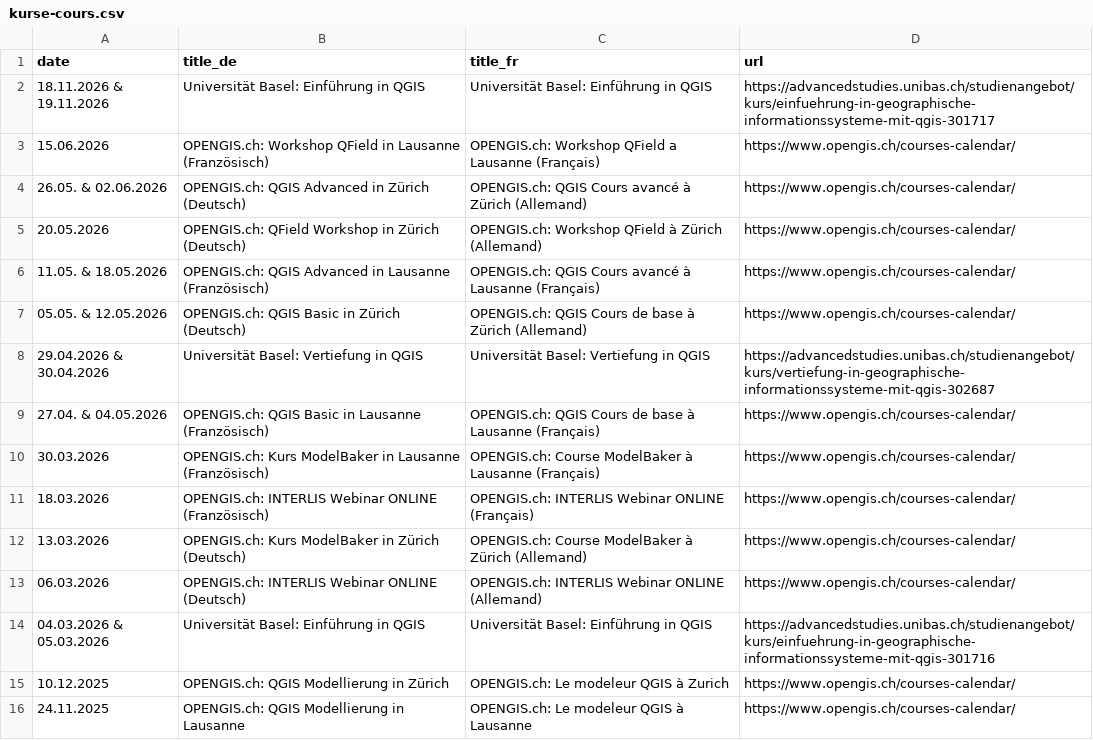
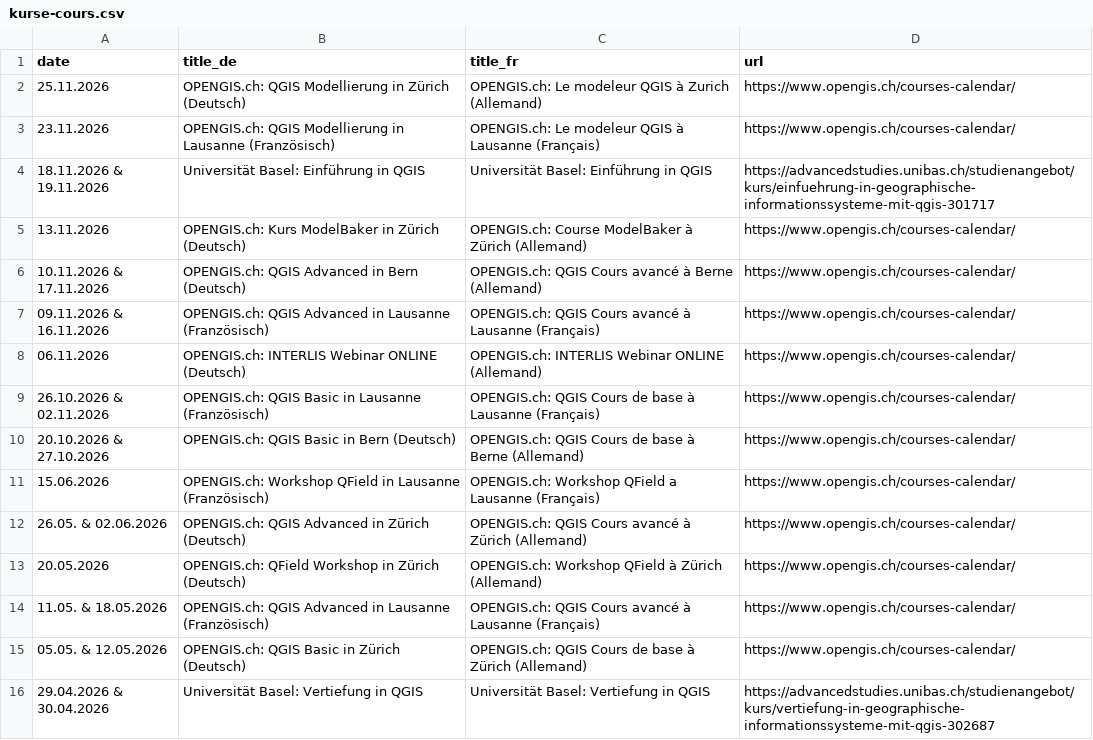
Before and after one commit to qgis-ch/qgis-ch-website, a CSV file: _data/kurse-cours.csv, drawn as a sheet; only a part is shown; the shorter side is filled out with more unchanged rows.

Commit message:
Update kurse-cours.csv

```diff
--- a/_data/kurse-cours.csv
+++ b/_data/kurse-cours.csv
@@ -1,3 +1,11 @@
 date,title_de,title_fr,url
+25.11.2026, OPENGIS.ch: QGIS Modellierung in Zürich (Deutsch), OPENGIS.ch: Le modeleur QGIS à Zurich (Allemand), https://www.opengis.ch/courses-calendar/
+23.11.2026, OPENGIS.ch: QGIS Modellierung in Lausanne (Französisch), OPENGIS.ch: Le modeleur QGIS à Lausanne (Français), https://www.opengis.ch/courses-calendar/
 18.11.2026 & 19.11.2026, Universität Basel: Einführung in QGIS, Universität Basel: Einführung in QGIS, https://advancedstudies.unibas.ch/studienangebot/kurs/einfuehrung-in-geographische-informationssysteme-mit-qgis-301717
+13.11.2026, OPENGIS.ch: Kurs ModelBaker in Zürich (Deutsch), OPENGIS.ch: Course ModelBaker à Zürich (Allemand), https://www.opengis.ch/courses-calendar/
+10.11.2026 & 17.11.2026, OPENGIS.ch: QGIS Advanced in Bern (Deutsch), OPENGIS.ch: QGIS Cours avancé à Berne (Allemand), https://www.opengis.ch/courses-calendar/
+09.11.2026 & 16.11.2026, OPENGIS.ch: QGIS Advanced in Lausanne (Französisch), OPENGIS.ch: QGIS Cours avancé à Lausanne (Français), https://www.opengis.ch/courses-calendar/
+06.11.2026, OPENGIS.ch: INTERLIS Webinar ONLINE (Deutsch), OPENGIS.ch: INTERLIS Webinar ONLINE (Allemand), https://www.opengis.ch/courses-calendar/
+26.10.2026 & 02.11.2026, OPENGIS.ch: QGIS Basic in Lausanne (Französisch), OPENGIS.ch: QGIS Cours de base à Lausanne (Français), https://www.opengis.ch/courses-calendar/
+20.10.2026 & 27.10.2026, OPENGIS.ch: QGIS Basic in Bern (Deutsch), OPENGIS.ch: QGIS Cours de base à Berne (Allemand), https://www.opengis.ch/courses-calendar/
 15.06.2026, OPENGIS.ch: Workshop QField in Lausanne (Französisch), OPENGIS.ch: Workshop QField a Lausanne (Français), https://www.opengis.ch/courses-calendar/
```
